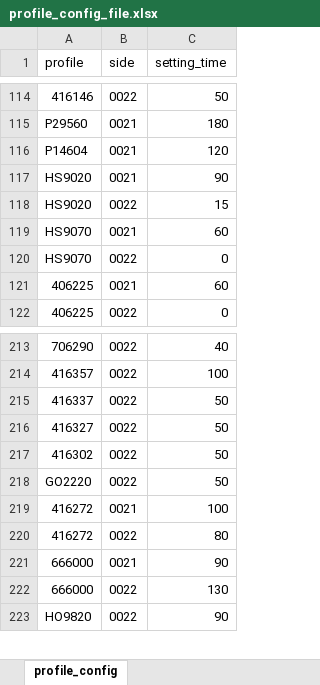
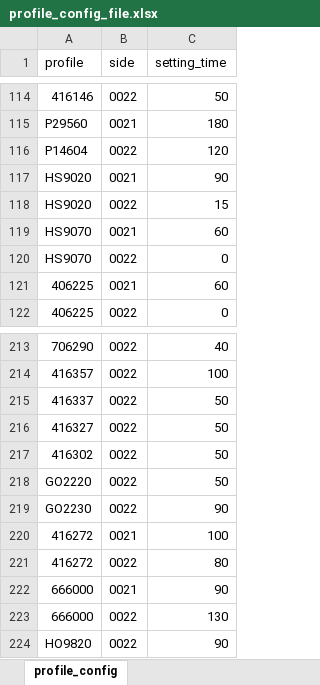
Before and after one commit to jaroslaw1984/production_counting_class, an Excel workbook: project/config/profile_config_file.xlsx, sheet profile_config, drawn as a sheet; only a part is shown, gaps mark what is left out; values as stored, in another font and other column widths than the file's, no borders; the diff names each change by its address in the sheet, - before the commit and + after, or states it on an @@ line.

Commit message:
fix: add missing profiles in the list

```diff
--- a/project/config/profile_config_file.xlsx (sheet profile_config)
+++ b/project/config/profile_config_file.xlsx (sheet profile_config)
-B116 (side): 0021
+B116 (side): 0022
+row 219: GO2230 | 0022 | 90
```
Also changed, not shown: 1 other file.
